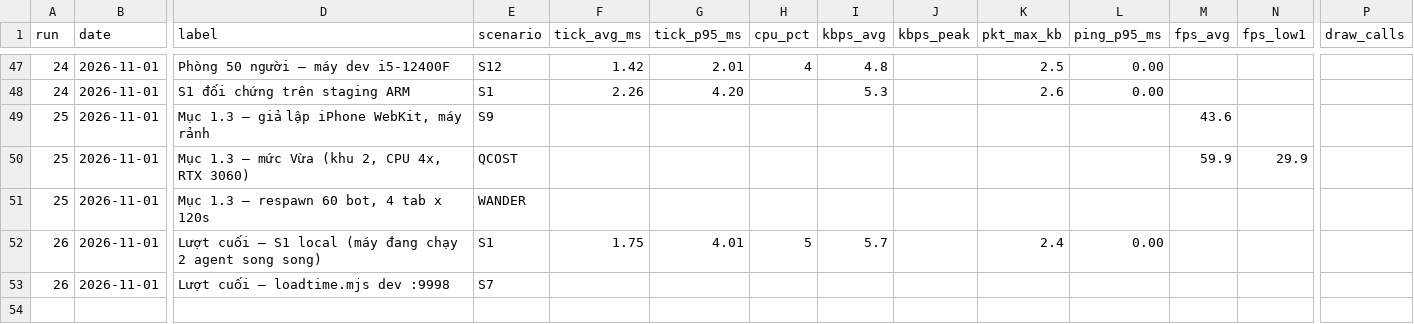
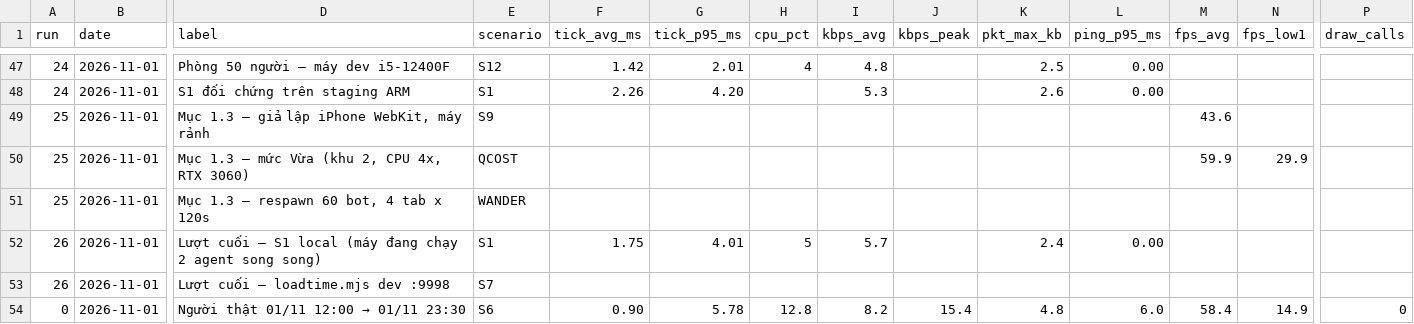
Before and after one commit to chinhhi102/bladeascend, a CSV file: docs/perf_log.csv, drawn as a sheet; only a part is shown, gaps mark what is left out; rows hold the shown columns only; the diff names each change by its address in the sheet, - before the commit and + after, or states it on an @@ line.

```diff
--- a/docs/perf_log.csv
+++ b/docs/perf_log.csv
+row 54: 0 | 2026-11-01 | Người thật 01/11 12:00 → 01/11 23:30 | S6 | 0.90 | 5.78 | 12.8 | 8.2 | 15.4 | 4.8 | 6.0 | 58.4 | 14.9 | 0
```
Also changed, not shown: 1 other file.
